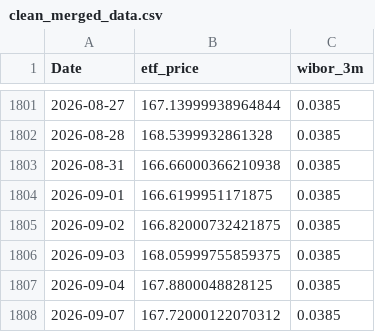
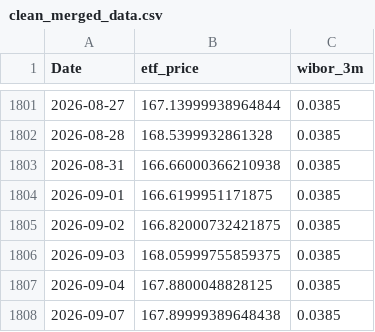
Before and after one commit to ZuziaBizan/mortgage-vs-etf-pipeline, a CSV file: data/clean_merged_data.csv, drawn as a sheet; only a part is shown, gaps mark what is left out.

```diff
--- a/data/clean_merged_data.csv
+++ b/data/clean_merged_data.csv
@@ -1807,2 +1807,2 @@ Date,etf_price,wibor_3m
 2026-09-04,167.8800048828125,0.0385
-2026-09-07,167.72000122070312,0.0385
+2026-09-07,167.89999389648438,0.0385
```
Also changed, not shown: 2 other files.
